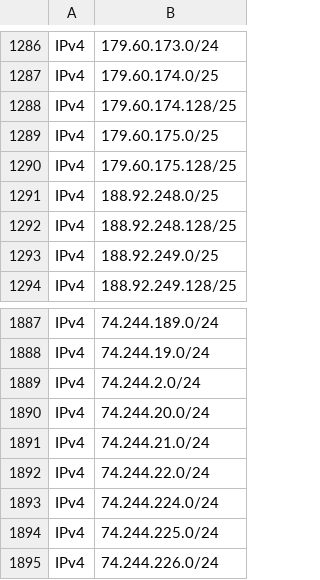
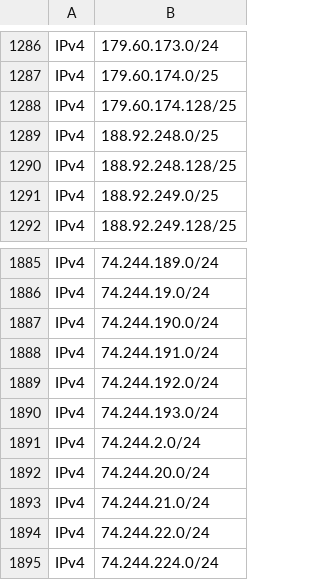
Before and after one commit to disposable/cloud-ip-ranges, a CSV file: csv/starlink.csv, drawn as a sheet; only a part is shown, gaps mark what is left out; the shorter side is filled out with more unchanged rows; removed rows and columns are numbered as before the commit, all else as after; the diff names each change by its address in the sheet, - before the commit and + after, or states it on an @@ line.

Commit message:
Updated  (IPv4: , IPv6: )
INFO - Saved aws.json [IPv4: 7192, IPv6: 2347]
INFO - Saved starlink.json [IPv4: 2291, IPv6: 729]
ERROR - Failed to fetch whatsapp: No valid zip file found
ERROR - No valid zip file found
Traceback (most recent call last):
  File "/home/runner/work/cloud-ip-ranges/cloud-ip-ranges/json/../crawler/src/cloud_ip_ranges.py", line 729, in fetch_all
    if res := self._fetch_and_save(source):
  File "/home/runner/work/cloud-ip-ranges/cloud-ip-ranges/json/../crawler/src/cloud_ip_ranges.py", line 627, in _fetch_and_save
    transformed_data = self._transform_response(response, source_key, url[0].startswith("AS"))
  File "/home/runner/work/cloud-ip-ranges/cloud-ip-ranges/json/../crawler/src/cloud_ip_ranges.py", line 564, in _transform_response
    transformed_data = transform_method(response)
  File "/home/runner/work/cloud-ip-ranges/cloud-ip-ranges/json/../crawler/src/cloud_ip_ranges.py", line 434, in _transform_whatsapp
    raise RuntimeError("No valid zip file found")
RuntimeError: No valid zip file found
INFO - Saved softlayer-ibm.json [IPv4: 327, IPv6: 74]
INFO - Saved vercel-aws.json [IPv4: 1103, IPv6: 142]
INFO - Saved heroku-aws.json [IPv4: 1178, IPv6: 390]
INFO - Saved alibaba.json [IPv4: 900, IPv6: 87]
INFO - Saved meta-crawler.json [IPv4: 234, IPv6: 346]
INFO - Saved huawei-cloud.json [IPv4: 526, IPv6: 81]

```diff
--- a/csv/starlink.csv
+++ b/csv/starlink.csv
-row 1289: IPv4 | 179.60.175.0/25
-row 1290: IPv4 | 179.60.175.128/25
+row 1887: IPv4 | 74.244.190.0/24
+row 1888: IPv4 | 74.244.191.0/24
+row 1889: IPv4 | 74.244.192.0/24
+row 1890: IPv4 | 74.244.193.0/24
```
Also changed, not shown: csv/huawei-cloud.csv, csv/softlayer-ibm.csv, 23 other files.
